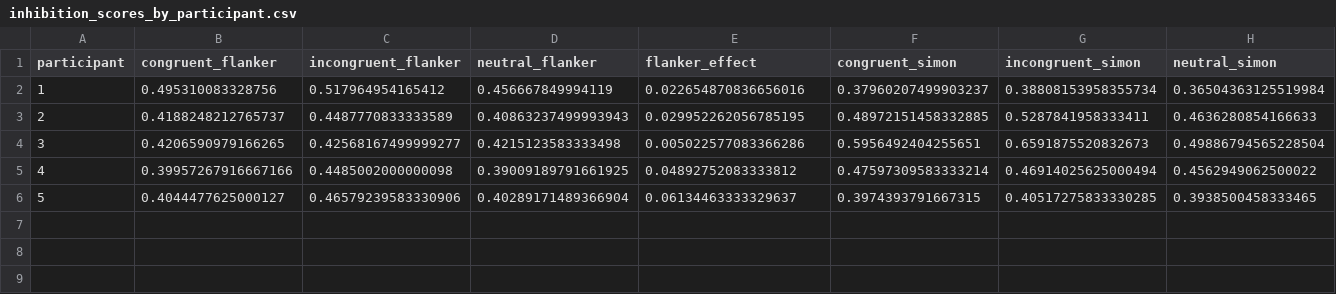
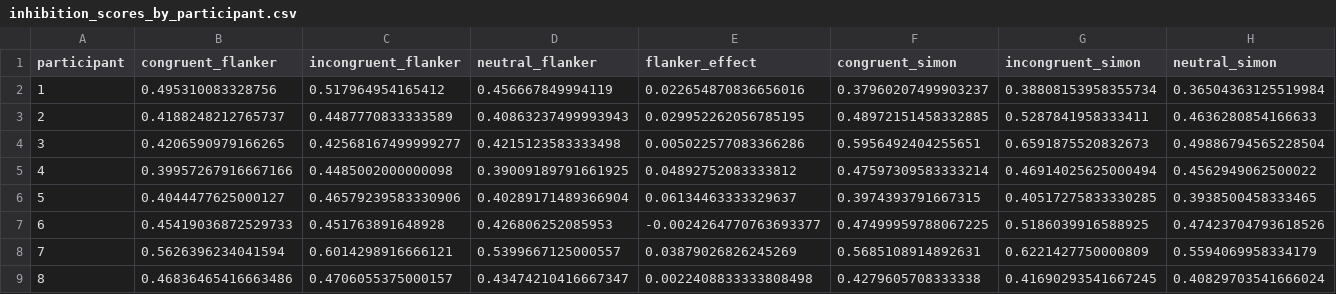
Before and after one commit to Zeynepgnezkan/Ben_Exp, a CSV file: inhibition_scores_by_participant.csv, drawn as a sheet; only a part is shown; rows hold the shown columns only; the diff names each change by its address in the sheet, - before the commit and + after, or states it on an @@ line.

Commit message:
New Data

```diff
--- a/inhibition_scores_by_participant.csv
+++ b/inhibition_scores_by_participant.csv
+row 7: 6 | 0.45419036872529733 | 0.451763891648928 | 0.426806252085953 | -0.0024264770763693377 | 0.47499959788067225 | 0.5186039916588925 | 0.47423704793618526
+row 8: 7 | 0.5626396234041594 | 0.6014298916666121 | 0.5399667125000557 | 0.03879026826245269 | 0.5685108914892631 | 0.6221427750000809 | 0.5594069958334179
+row 9: 8 | 0.46836465416663486 | 0.4706055375000157 | 0.43474210416667347 | 0.0022408833333808498 | 0.4279605708333338 | 0.41690293541667245 | 0.40829703541666024
```
Also changed, not shown: 1 other file.
